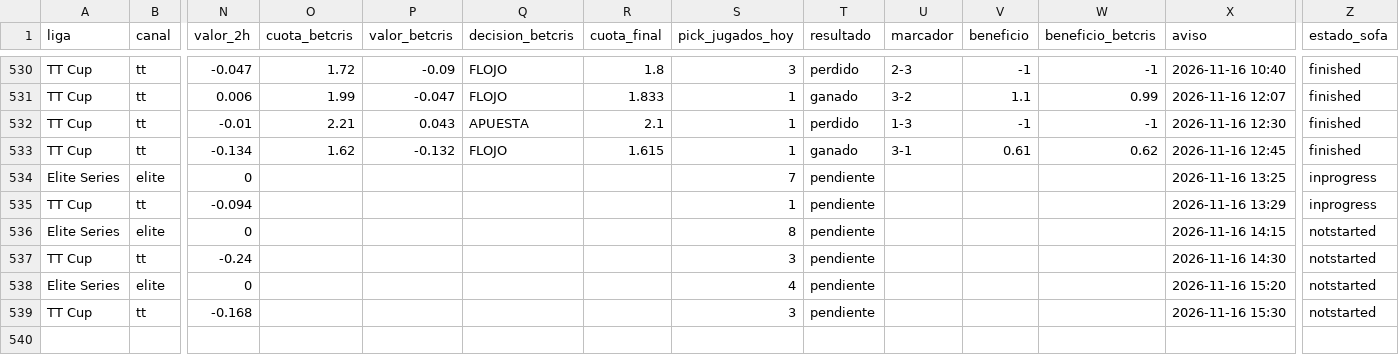
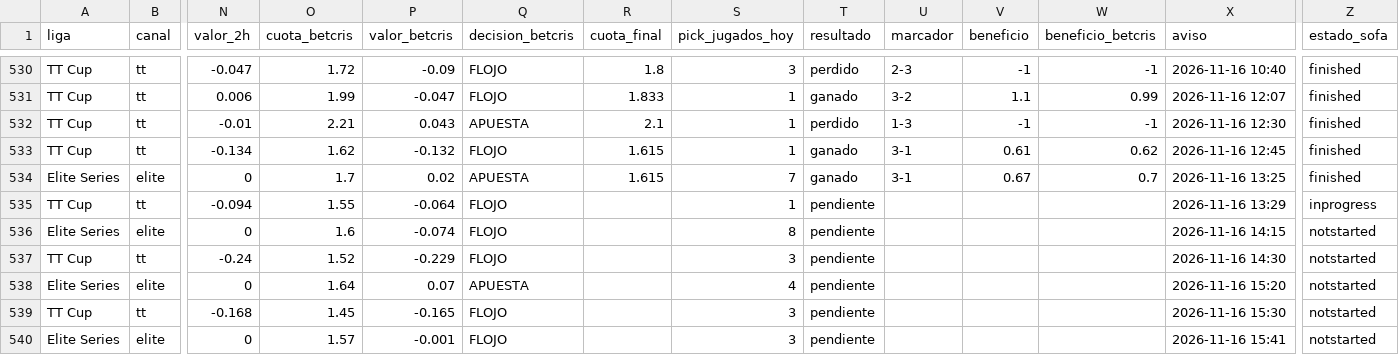
Before and after one commit to manuvaldespartera3-netizen/tt-multiliga, a CSV file: seguimiento/picks.csv, drawn as a sheet; only a part is shown, gaps mark what is left out; rows hold the shown columns only; the diff names each change by its address in the sheet, - before the commit and + after, or states it on an @@ line.

Commit message:
Seguimiento TT Cup

```diff
--- a/seguimiento/picks.csv
+++ b/seguimiento/picks.csv
-O534 (cuota_betcris): (empty)
+O534 (cuota_betcris): 1.7
-P534 (valor_betcris): (empty)
+P534 (valor_betcris): 0.02
-Q534 (decision_betcris): (empty)
+Q534 (decision_betcris): APUESTA
-R534 (cuota_final): (empty)
+R534 (cuota_final): 1.615
-T534 (resultado): pendiente
+T534 (resultado): ganado
-U534 (marcador): (empty)
+U534 (marcador): 3-1
-V534 (beneficio): (empty)
+V534 (beneficio): 0.67
-W534 (beneficio_betcris): (empty)
+W534 (beneficio_betcris): 0.7
-Z534 (estado_sofa): inprogress
+Z534 (estado_sofa): finished
-O535 (cuota_betcris): (empty)
+O535 (cuota_betcris): 1.55
-P535 (valor_betcris): (empty)
+P535 (valor_betcris): -0.064
-Q535:Q537 (decision_betcris): (empty)
+Q535:Q537 (decision_betcris): FLOJO
-O536 (cuota_betcris): (empty)
+O536 (cuota_betcris): 1.6
-P536 (valor_betcris): (empty)
+P536 (valor_betcris): -0.074
-O537 (cuota_betcris): (empty)
+O537 (cuota_betcris): 1.52
-P537 (valor_betcris): (empty)
+P537 (valor_betcris): -0.229
-O538 (cuota_betcris): (empty)
+O538 (cuota_betcris): 1.64
-P538 (valor_betcris): (empty)
+P538 (valor_betcris): 0.07
-Q538 (decision_betcris): (empty)
+Q538 (decision_betcris): APUESTA
-O539 (cuota_betcris): (empty)
+O539 (cuota_betcris): 1.45
-P539 (valor_betcris): (empty)
+P539 (valor_betcris): -0.165
-Q539 (decision_betcris): (empty)
+Q539 (decision_betcris): FLOJO
+row 540: Elite Series | elite | 0 | 1.57 | -0.001 | FLOJO |  | 3 | pendiente |  |  |  | 2026-11-16 15:41 | notstarted
```
Also changed, not shown: 1 other file.
